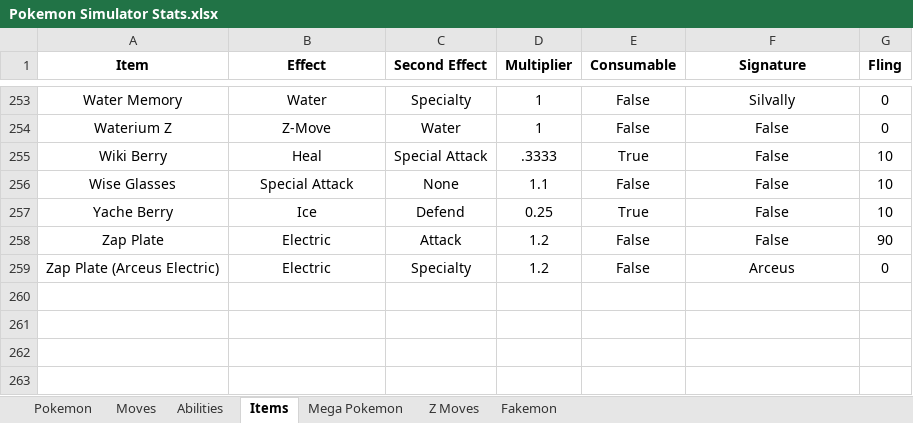
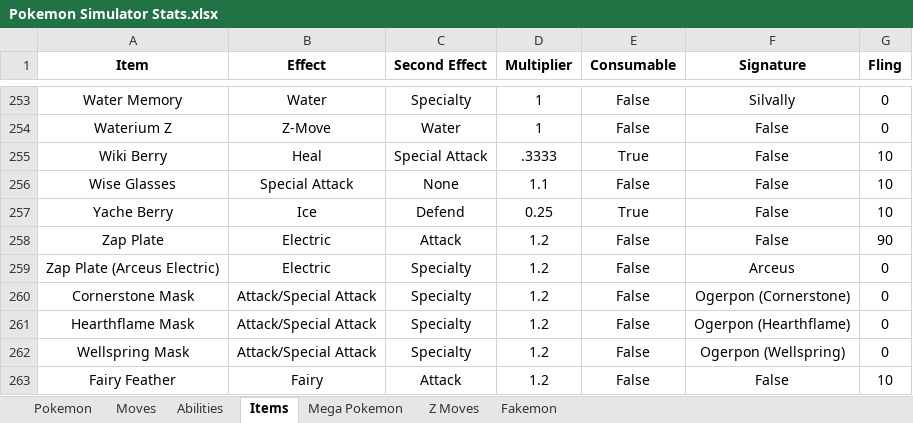
Before and after one commit to BrianFreeman0620/Pokemon_Simulator, an Excel workbook: Pokemon Simulator Stats.xlsx, sheet Items, drawn as a sheet; only a part is shown, gaps mark what is left out; values as stored, in another font and other column widths than the file's, no borders; charts and pictures not drawn; the diff names each change by its address in the sheet, - before the commit and + after, or states it on an @@ line.

Commit message:
Added Teal Mask pokemon

```diff
--- a/Pokemon Simulator Stats.xlsx (sheet Items)
+++ b/Pokemon Simulator Stats.xlsx (sheet Items)
+row 260: Cornerstone Mask | Attack/Special Attack | Specialty | 1.2 | False | Ogerpon (Cornerstone) | 0
+row 261: Hearthflame Mask | Attack/Special Attack | Specialty | 1.2 | False | Ogerpon (Hearthflame) | 0
+row 262: Wellspring Mask | Attack/Special Attack | Specialty | 1.2 | False | Ogerpon (Wellspring) | 0
+row 263: Fairy Feather | Fairy | Attack | 1.2 | False | False | 10
```
Also changed, not shown: sheet Moves, sheet Pokemon, sheet Abilities, sheet Fakemon, 1 other file.
